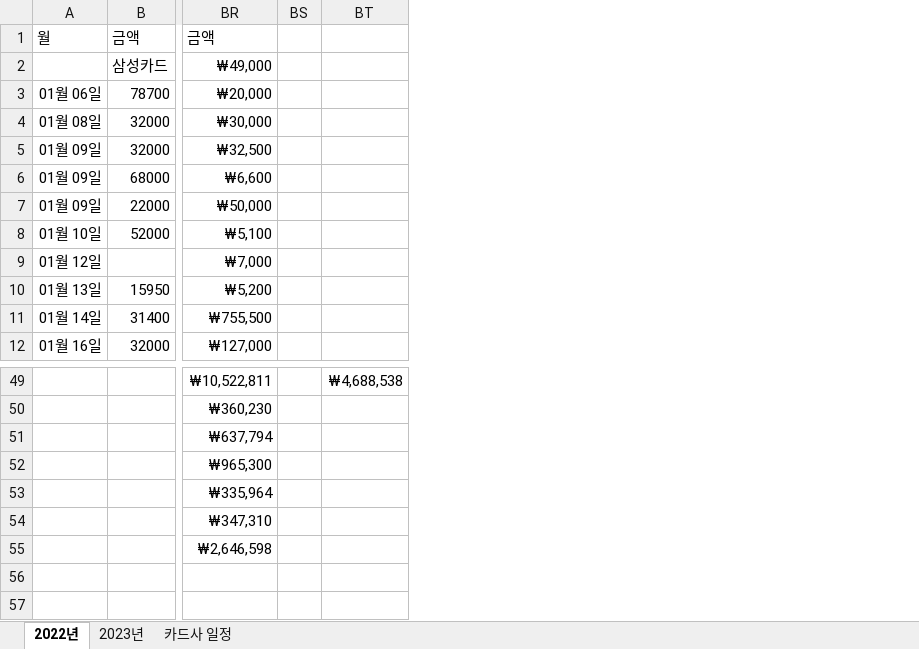
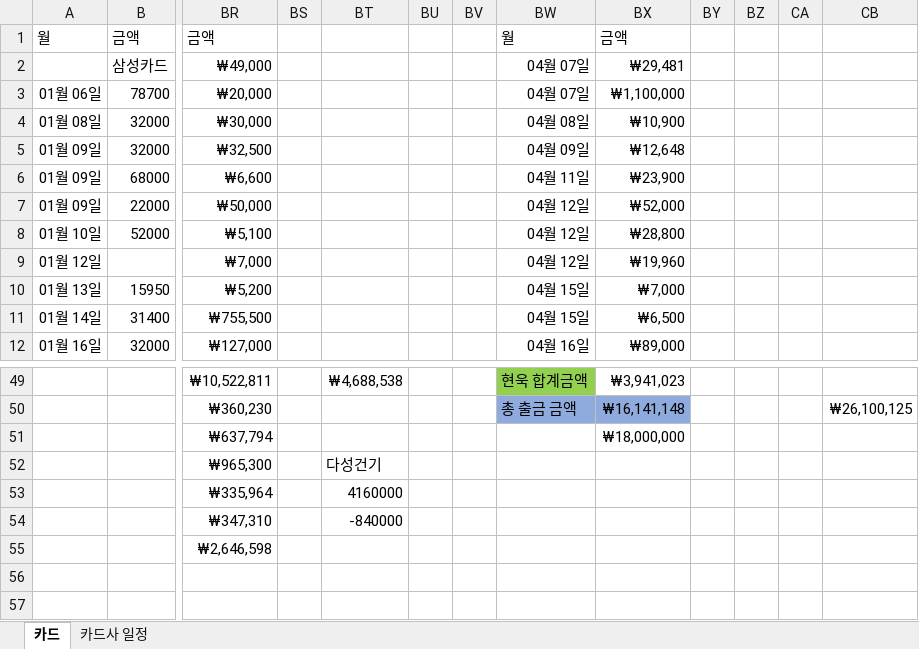
Before and after one commit to jhuk0377/GY, an Excel workbook: 아버지 카드사용내역.xlsx, sheet 카드, drawn as a sheet; only a part is shown, gaps mark what is left out; values as stored, in another font and other column widths than the file's, no borders; the diff names each change by its address in the sheet, - before the commit and + after, or states it on an @@ line.

```diff
--- a/아버지 카드사용내역.xlsx (sheet 카드)
+++ b/아버지 카드사용내역.xlsx (sheet 카드)
-sheet tab: 2022년
+sheet tab: 카드
-sheet tab: 2023년
+column BU, empty
+column BV, empty
+column BW, rows 1-12: 월 | 04월 07일 | 04월 07일 | 04월 08일 | 04월 09일 | 04월 11일 | 04월 12일 | 04월 12일 | 04월 12일 | 04월 15일 | 04월 15일 | 04월 16일; rows 49-50: 현욱 합계금액 | 총 출금 금액
+column BX, rows 1-12: 금액 | ₩29,481 | ₩1,100,000 | ₩10,900 | ₩12,648 | ₩23,900 | ₩52,000 | ₩28,800 | ₩19,960 | ₩7,000 | ₩6,500 | ₩89,000; rows 49-51: ₩3,941,023 | ₩16,141,148 | ₩18,000,000
+column BY, empty
+column BZ, empty
+column CA, empty
+column CB, row 50: ₩26,100,125
-BT52: (empty)
+BT52: 다성건기
-BT53: (empty)
+BT53: 4160000
-BT54: (empty)
+BT54: -840000
```
Also changed, not shown: sheet 카드사 일정.
